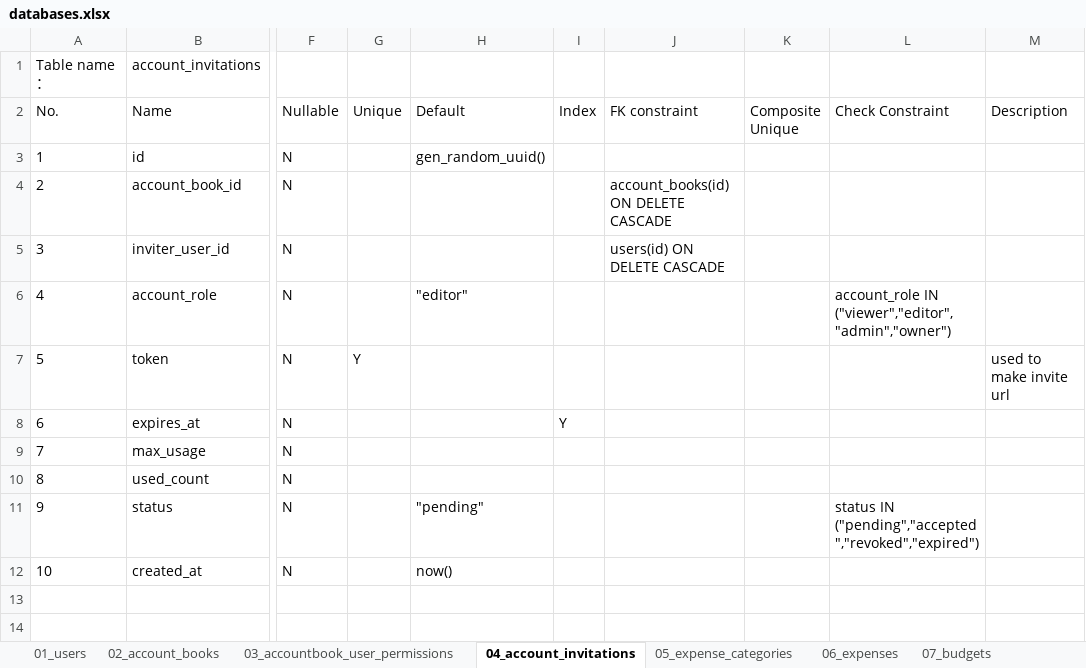
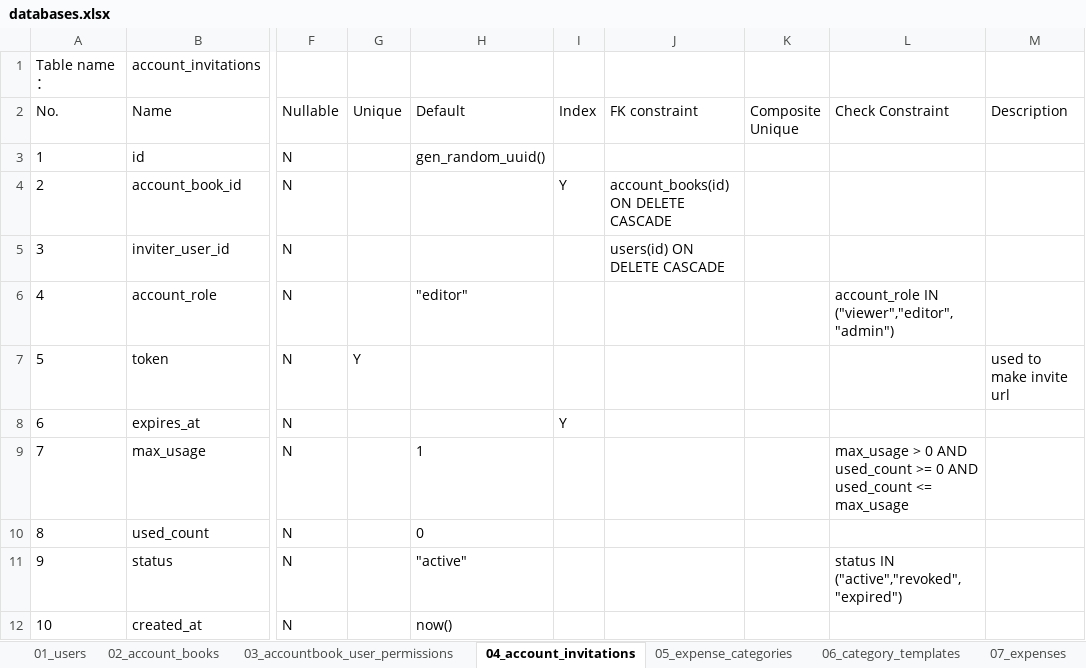
Before and after one commit to w9029/expense_statistics, an Excel workbook: documents/database/databases.xlsx, sheet 04_account_invitations, drawn as a sheet; only a part is shown, gaps mark what is left out; values as stored, in another font and other column widths than the file's, no borders; the diff names each change by its address in the sheet, - before the commit and + after, or states it on an @@ line.

Commit message:
revised the sql generate tool's code and databases.xlsx
1.revised sql generate tool to support "other:" for extra constraint.
2.revised databases.xlsx and sql_summary.sql:
	1.make accountbook_user_permissions table be the only truth,
	owner_id of account_books table will be a cache.
	2.account_invitations: the invitation can be multi-used.
	3.now expense_categories.account_book_id can not be NULL. The
	initial categories for users are in a new table called category_templates.
	4.auth_refresh_tokens.user_id is not unique now. For
	multi-device login.
	5.Split request_logs and audit_events

```diff
--- a/documents/database/databases.xlsx (sheet 04_account_invitations)
+++ b/documents/database/databases.xlsx (sheet 04_account_invitations)
-sheet tab: 06_expenses
+sheet tab: 07_expenses
+sheet tab: 06_category_templates
-I4 (Index): (empty)
+I4 (Index): Y
-L6 (Check Constraint): account_role IN ("viewer","editor","admin","owner")
+L6 (Check Constraint): account_role IN ("viewer","editor","admin")
-H9 (Default): (empty)
+H9 (Default): 1
-L9 (Check Constraint): (empty)
+L9 (Check Constraint): max_usage > 0 AND used_count >= 0 AND used_count <= max_usage
-H10 (Default): (empty)
+H10 (Default): 0
-H11 (Default): "pending"
+H11 (Default): "active"
-L11 (Check Constraint): status IN ("pending","accepted","revoked","expired")
+L11 (Check Constraint): status IN ("active","revoked","expired")
```
Also changed, not shown: sheet 05_expense_categories, sheet 12_request_logs, sheet 07_expenses, sheet 11_auth_refresh_tokens, sheet 09_exchange_rates, sheet 03_accountbook_user_permissions, 3 more sheets, other sheet tabs, 17 other files.
